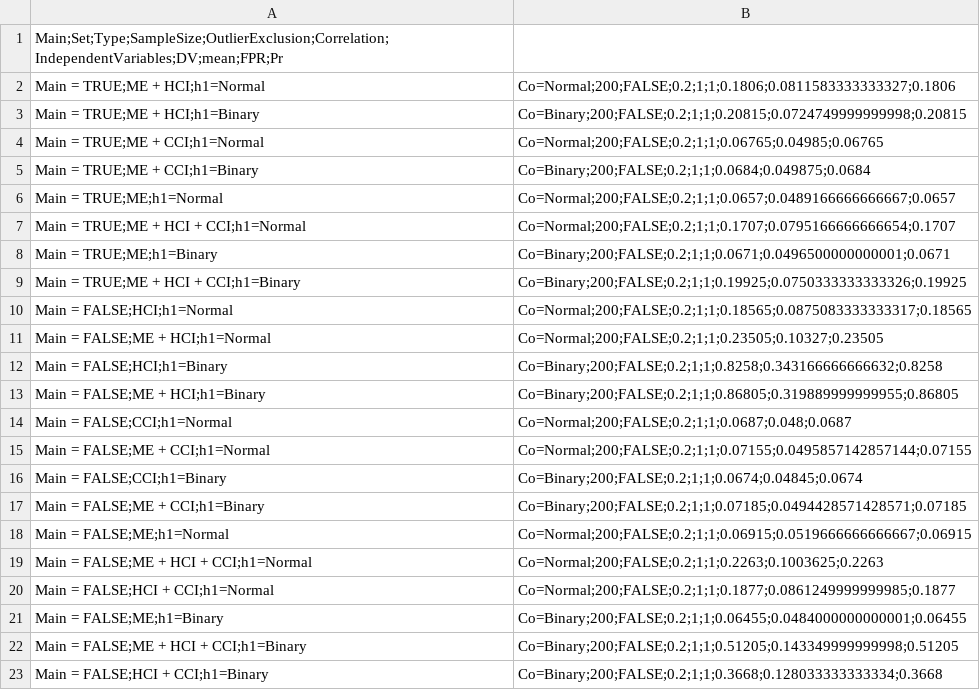
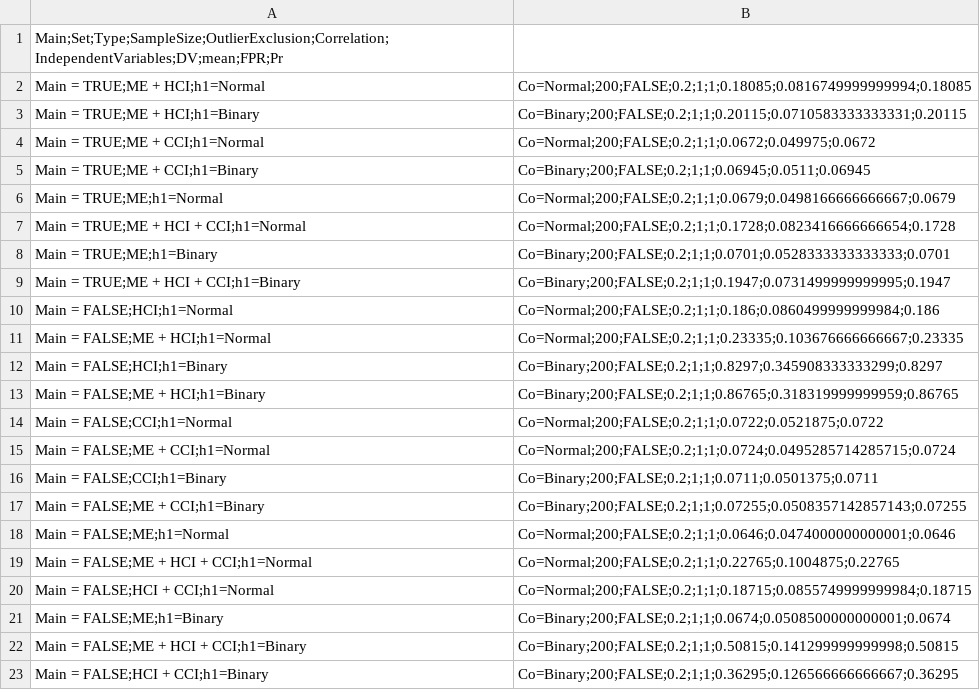
Before and after one commit to jbda0002/P-hacking-sim, a CSV file: R/Analysis/Result/Files/figuredata1A.csv, drawn as a sheet.

```diff
--- a/R/Analysis/Result/Files/figuredata1A.csv
+++ b/R/Analysis/Result/Files/figuredata1A.csv
@@ -1,23 +1,23 @@
 Main;Set;Type;SampleSize;OutlierExclusion;Correlation;IndependentVariables;DV;mean;FPR;Pr
-Main = TRUE;ME + HCI;h1=Normal, Co=Normal;200;FALSE;0.2;1;1;0.1806;0.0811583333333327;0.1806
-Main = TRUE;ME + HCI;h1=Binary, Co=Binary;200;FALSE;0.2;1;1;0.20815;0.0724749999999998;0.20815
-Main = TRUE;ME + CCI;h1=Normal, Co=Normal;200;FALSE;0.2;1;1;0.06765;0.04985;0.06765
-Main = TRUE;ME + CCI;h1=Binary, Co=Binary;200;FALSE;0.2;1;1;0.0684;0.049875;0.0684
-Main = TRUE;ME;h1=Normal, Co=Normal;200;FALSE;0.2;1;1;0.0657;0.0489166666666667;0.0657
-Main = TRUE;ME + HCI + CCI;h1=Normal, Co=Normal;200;FALSE;0.2;1;1;0.1707;0.0795166666666654;0.1707
-Main = TRUE;ME;h1=Binary, Co=Binary;200;FALSE;0.2;1;1;0.0671;0.0496500000000001;0.0671
-Main = TRUE;ME + HCI + CCI;h1=Binary, Co=Binary;200;FALSE;0.2;1;1;0.19925;0.0750333333333326;0.19925
-Main = FALSE;HCI;h1=Normal, Co=Normal;200;FALSE;0.2;1;1;0.18565;0.0875083333333317;0.18565
-Main = FALSE;ME + HCI;h1=Normal, Co=Normal;200;FALSE;0.2;1;1;0.23505;0.10327;0.23505
-Main = FALSE;HCI;h1=Binary, Co=Binary;200;FALSE;0.2;1;1;0.8258;0.343166666666632;0.8258
-Main = FALSE;ME + HCI;h1=Binary, Co=Binary;200;FALSE;0.2;1;1;0.86805;0.319889999999955;0.86805
-Main = FALSE;CCI;h1=Normal, Co=Normal;200;FALSE;0.2;1;1;0.0687;0.048;0.0687
-Main = FALSE;ME + CCI;h1=Normal, Co=Normal;200;FALSE;0.2;1;1;0.07155;0.0495857142857144;0.07155
-Main = FALSE;CCI;h1=Binary, Co=Binary;200;FALSE;0.2;1;1;0.0674;0.04845;0.0674
-Main = FALSE;ME + CCI;h1=Binary, Co=Binary;200;FALSE;0.2;1;1;0.07185;0.0494428571428571;0.07185
-Main = FALSE;ME;h1=Normal, Co=Normal;200;FALSE;0.2;1;1;0.06915;0.0519666666666667;0.06915
-Main = FALSE;ME + HCI + CCI;h1=Normal, Co=Normal;200;FALSE;0.2;1;1;0.2263;0.1003625;0.2263
-Main = FALSE;HCI + CCI;h1=Normal, Co=Normal;200;FALSE;0.2;1;1;0.1877;0.0861249999999985;0.1877
-Main = FALSE;ME;h1=Binary, Co=Binary;200;FALSE;0.2;1;1;0.06455;0.0484000000000001;0.06455
-Main = FALSE;ME + HCI + CCI;h1=Binary, Co=Binary;200;FALSE;0.2;1;1;0.51205;0.143349999999998;0.51205
-Main = FALSE;HCI + CCI;h1=Binary, Co=Binary;200;FALSE;0.2;1;1;0.3668;0.128033333333334;0.3668
+Main = TRUE;ME + HCI;h1=Normal, Co=Normal;200;FALSE;0.2;1;1;0.18085;0.0816749999999994;0.18085
+Main = TRUE;ME + HCI;h1=Binary, Co=Binary;200;FALSE;0.2;1;1;0.20115;0.0710583333333331;0.20115
+Main = TRUE;ME + CCI;h1=Normal, Co=Normal;200;FALSE;0.2;1;1;0.0672;0.049975;0.0672
+Main = TRUE;ME + CCI;h1=Binary, Co=Binary;200;FALSE;0.2;1;1;0.06945;0.0511;0.06945
+Main = TRUE;ME;h1=Normal, Co=Normal;200;FALSE;0.2;1;1;0.0679;0.0498166666666667;0.0679
+Main = TRUE;ME + HCI + CCI;h1=Normal, Co=Normal;200;FALSE;0.2;1;1;0.1728;0.0823416666666654;0.1728
+Main = TRUE;ME;h1=Binary, Co=Binary;200;FALSE;0.2;1;1;0.0701;0.0528333333333333;0.0701
+Main = TRUE;ME + HCI + CCI;h1=Binary, Co=Binary;200;FALSE;0.2;1;1;0.1947;0.0731499999999995;0.1947
+Main = FALSE;HCI;h1=Normal, Co=Normal;200;FALSE;0.2;1;1;0.186;0.0860499999999984;0.186
+Main = FALSE;ME + HCI;h1=Normal, Co=Normal;200;FALSE;0.2;1;1;0.23335;0.103676666666667;0.23335
+Main = FALSE;HCI;h1=Binary, Co=Binary;200;FALSE;0.2;1;1;0.8297;0.345908333333299;0.8297
+Main = FALSE;ME + HCI;h1=Binary, Co=Binary;200;FALSE;0.2;1;1;0.86765;0.318319999999959;0.86765
+Main = FALSE;CCI;h1=Normal, Co=Normal;200;FALSE;0.2;1;1;0.0722;0.0521875;0.0722
+Main = FALSE;ME + CCI;h1=Normal, Co=Normal;200;FALSE;0.2;1;1;0.0724;0.0495285714285715;0.0724
+Main = FALSE;CCI;h1=Binary, Co=Binary;200;FALSE;0.2;1;1;0.0711;0.0501375;0.0711
+Main = FALSE;ME + CCI;h1=Binary, Co=Binary;200;FALSE;0.2;1;1;0.07255;0.0508357142857143;0.07255
+Main = FALSE;ME;h1=Normal, Co=Normal;200;FALSE;0.2;1;1;0.0646;0.0474000000000001;0.0646
+Main = FALSE;ME + HCI + CCI;h1=Normal, Co=Normal;200;FALSE;0.2;1;1;0.22765;0.1004875;0.22765
+Main = FALSE;HCI + CCI;h1=Normal, Co=Normal;200;FALSE;0.2;1;1;0.18715;0.0855749999999984;0.18715
+Main = FALSE;ME;h1=Binary, Co=Binary;200;FALSE;0.2;1;1;0.0674;0.0508500000000001;0.0674
+Main = FALSE;ME + HCI + CCI;h1=Binary, Co=Binary;200;FALSE;0.2;1;1;0.50815;0.141299999999998;0.50815
+Main = FALSE;HCI + CCI;h1=Binary, Co=Binary;200;FALSE;0.2;1;1;0.36295;0.126566666666667;0.36295
```
Also changed, not shown: R/Analysis/Result/Files/figuredata1B.csv, R/Analysis/Result/Files/figuredata1C.csv, 15 other files.
